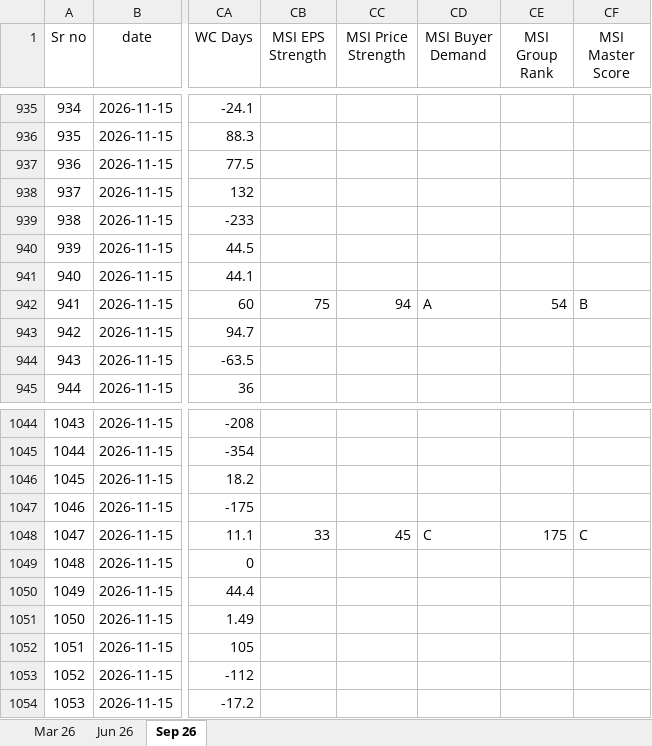
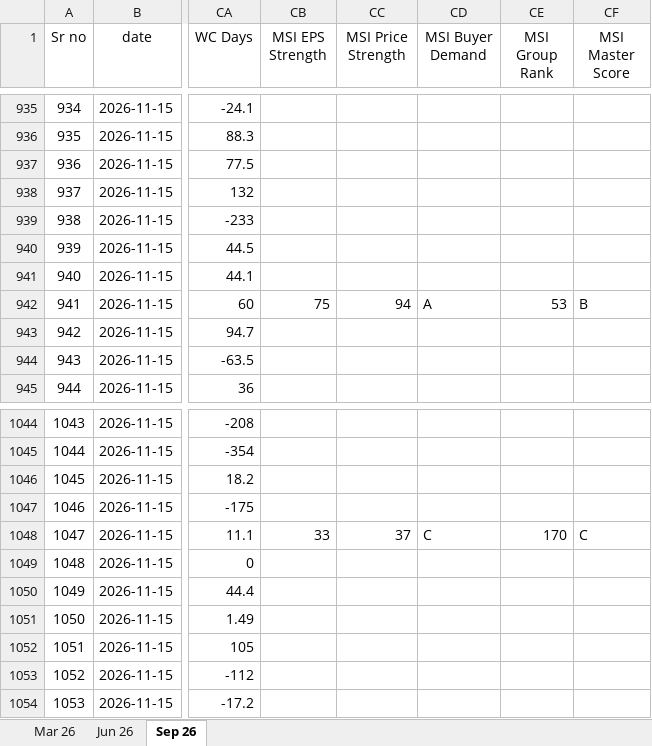
Before and after one commit to thakkars/Quarterly_Profit_Surge, an Excel workbook: Raw Data.xlsx, sheet Sep 26, drawn as a sheet; only a part is shown, gaps mark what is left out; values as stored, in another font and other column widths than the file's, no borders; the diff covers the shown part only; the diff names each change by its address in the sheet, - before the commit and + after, or states it on an @@ line.

```diff
--- a/Raw Data.xlsx (sheet Sep 26)
+++ b/Raw Data.xlsx (sheet Sep 26)
-CE942 (MSI Group Rank): 54
+CE942 (MSI Group Rank): 53
-CC1048 (MSI Price Strength): 45
+CC1048 (MSI Price Strength): 37
-CE1048 (MSI Group Rank): 175
+CE1048 (MSI Group Rank): 170
```
Also changed, not shown: 11 edited cells elsewhere in this sheet, 3 other files.
